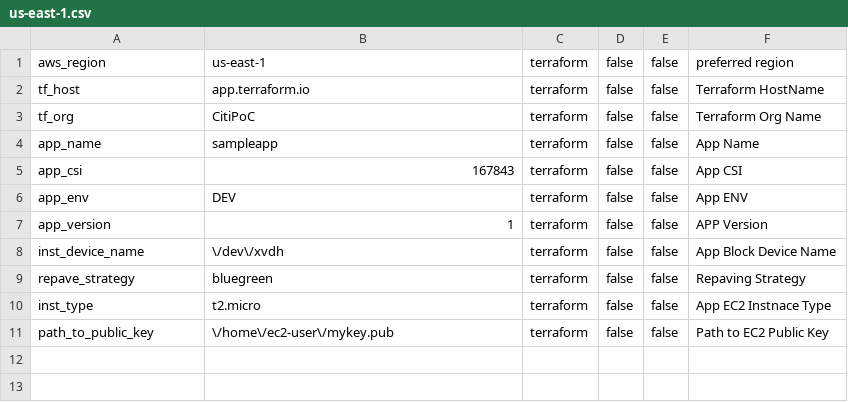
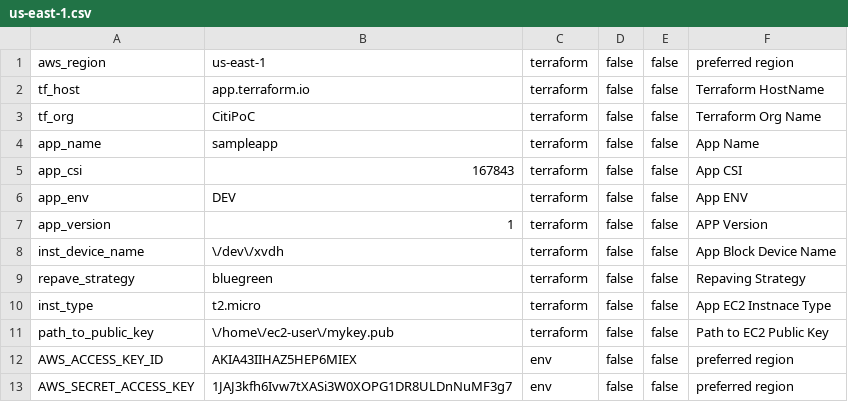
Before and after one commit to ashwinbittu/citisampleapp, a CSV file: application/dev/us-east-1.csv, drawn as a sheet; the diff names each change by its address in the sheet, - before the commit and + after, or states it on an @@ line.

Commit message:
Update us-east-1.csv

```diff
--- a/application/dev/us-east-1.csv
+++ b/application/dev/us-east-1.csv
+row 12: AWS_ACCESS_KEY_ID | AKIA43IIHAZ5HEP6MIEX | env | false | false | preferred region
+row 13: AWS_SECRET_ACCESS_KEY | 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 | env | false | false | preferred region
```
